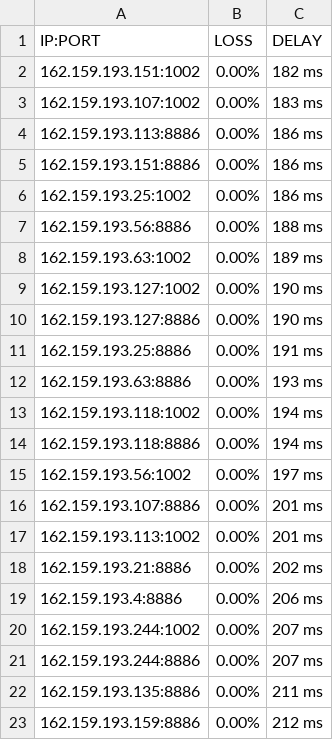
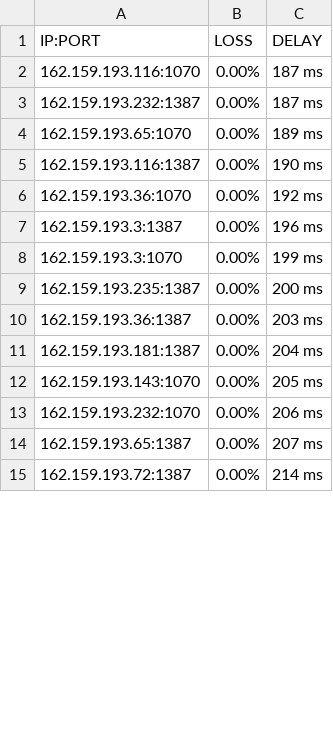
Before and after one commit to blesdmm/WARP2sub, a CSV file: WARP_193_RESULT.csv, drawn as a sheet; only a part is shown; the diff covers the shown part only.

```diff
--- a/WARP_193_RESULT.csv
+++ b/WARP_193_RESULT.csv
@@ -1,23 +1,15 @@
 IP:PORT, LOSS, DELAY
-162.159.193.151:1002,0.00%,182 ms
-162.159.193.107:1002,0.00%,183 ms
-162.159.193.113:8886,0.00%,186 ms
-162.159.193.151:8886,0.00%,186 ms
-162.159.193.25:1002,0.00%,186 ms
-162.159.193.56:8886,0.00%,188 ms
-162.159.193.63:1002,0.00%,189 ms
-162.159.193.127:1002,0.00%,190 ms
-162.159.193.127:8886,0.00%,190 ms
-162.159.193.25:8886,0.00%,191 ms
-162.159.193.63:8886,0.00%,193 ms
-162.159.193.118:1002,0.00%,194 ms
-162.159.193.118:8886,0.00%,194 ms
-162.159.193.56:1002,0.00%,197 ms
-162.159.193.107:8886,0.00%,201 ms
-162.159.193.113:1002,0.00%,201 ms
-162.159.193.21:8886,0.00%,202 ms
-162.159.193.4:8886,0.00%,206 ms
-162.159.193.244:1002,0.00%,207 ms
-162.159.193.244:8886,0.00%,207 ms
-162.159.193.135:8886,0.00%,211 ms
-162.159.193.159:8886,0.00%,212 ms
+162.159.193.116:1070,0.00%,187 ms
+162.159.193.232:1387,0.00%,187 ms
+162.159.193.65:1070,0.00%,189 ms
+162.159.193.116:1387,0.00%,190 ms
+162.159.193.36:1070,0.00%,192 ms
+162.159.193.3:1387,0.00%,196 ms
+162.159.193.3:1070,0.00%,199 ms
+162.159.193.235:1387,0.00%,200 ms
+162.159.193.36:1387,0.00%,203 ms
+162.159.193.181:1387,0.00%,204 ms
+162.159.193.143:1070,0.00%,205 ms
+162.159.193.232:1070,0.00%,206 ms
+162.159.193.65:1387,0.00%,207 ms
+162.159.193.72:1387,0.00%,214 ms
```
Also changed, not shown: 12 added rows, 1 removed row and 7 edited cells elsewhere in this file, WARP_BEST_RESULT.csv, WARP_DIFF_RESULT.csv, 3 other files.
